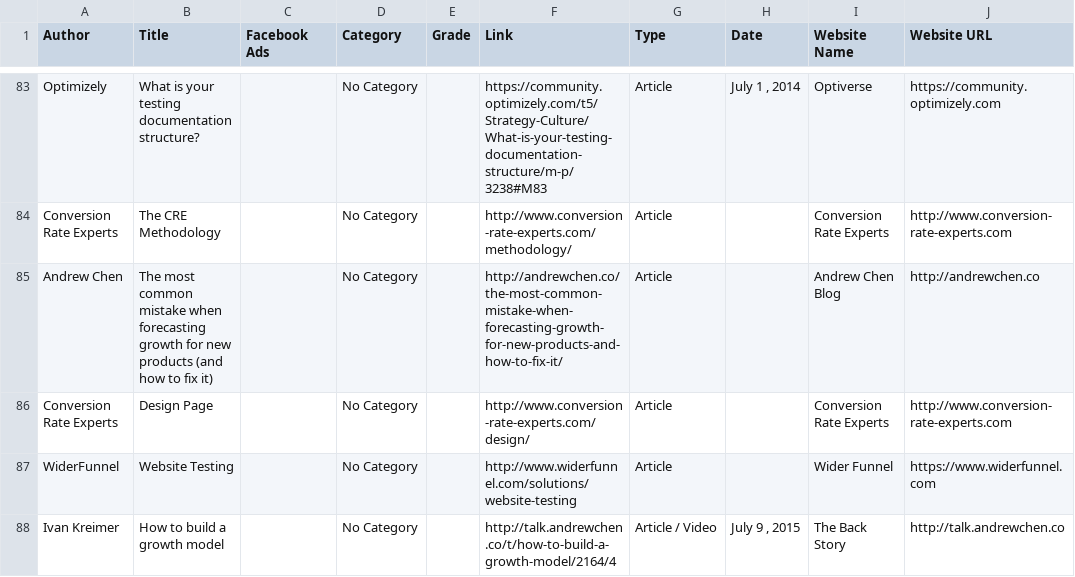
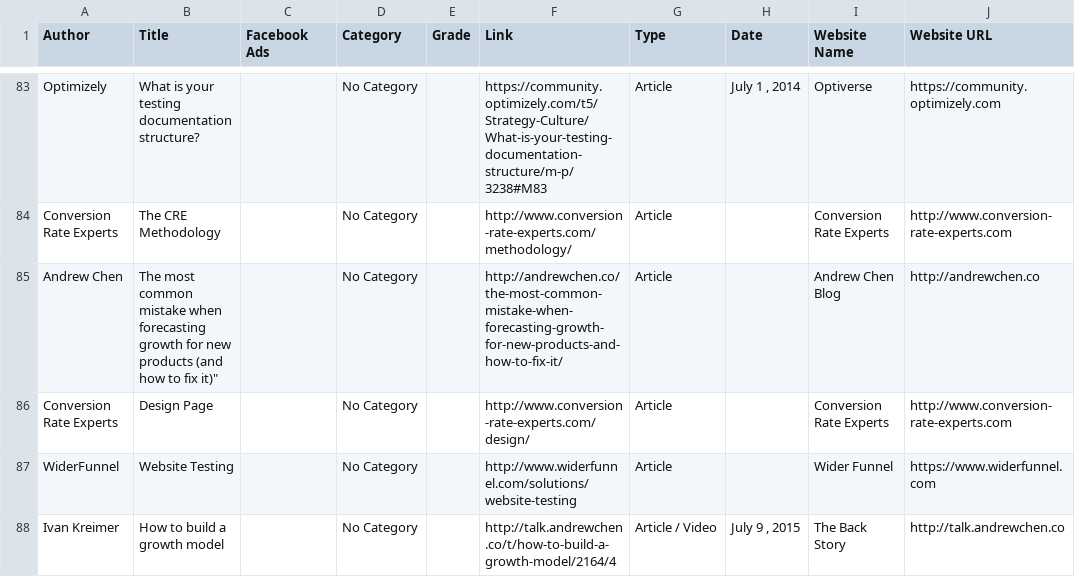
Before and after one commit to narutojone/croissantio-OS-mirror, a CSV file: db/file.csv, drawn as a sheet; only a part is shown, gaps mark what is left out; the diff names each change by its address in the sheet, - before the commit and + after, or states it on an @@ line.

Commit message:
Changed csv file

```diff
--- a/db/file.csv
+++ b/db/file.csv
-B85 (Title): …to fix it)
+B85 (Title): …to fix it)"
```
